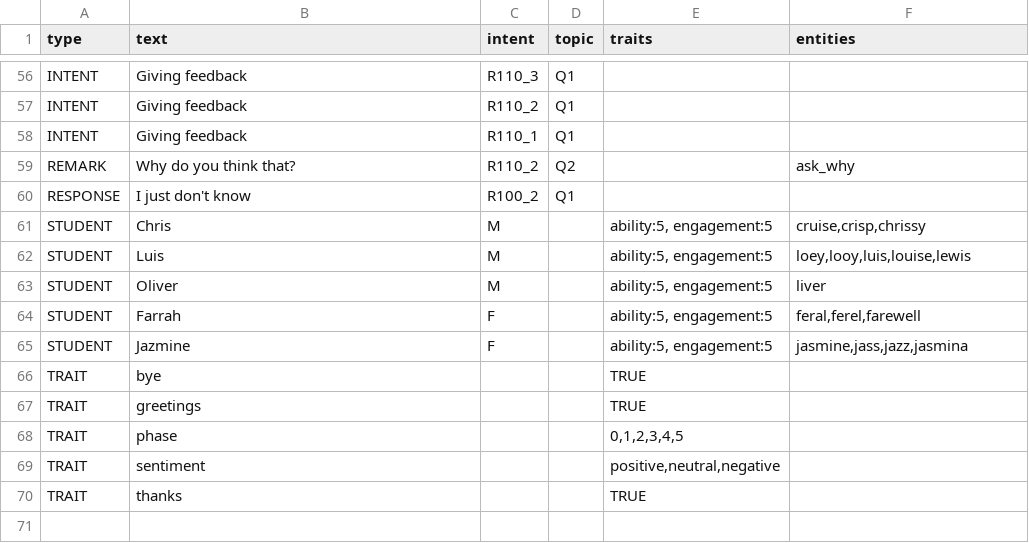
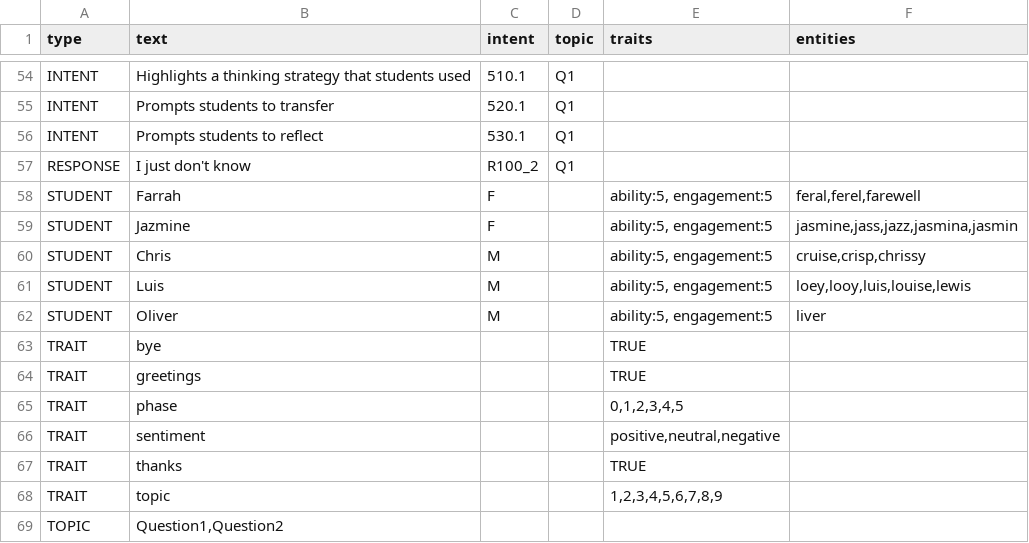
Before and after one commit to bferster/liza, a CSV file: RER-1.csv, drawn as a sheet; only a part is shown, gaps mark what is left out; removed rows and columns are numbered as before the commit, all else as after; the diff covers the shown part only; the diff names each change by its address in the sheet, - before the commit and + after, or states it on an @@ line.

```diff
--- a/RER-1.csv
+++ b/RER-1.csv
-B54 (text): Giving feedback
+B54 (text): Highlights a thinking strategy that students used
-C54 (intent): R110_3
+C54 (intent): 510.1
-B55 (text): Giving feedback
+B55 (text): Prompts students to transfer
-C55 (intent): R110_2
+C55 (intent): 520.1
-B56 (text): Giving feedback
+B56 (text): Prompts students to reflect
-C56 (intent): R110_1
+C56 (intent): 530.1
-row 59: REMARK | Why do you think that? | R110_2 | Q2 |  | ask_why
@@ row 64 moved to row 58: STUDENT @@
+row 59: STUDENT | Jazmine | F |  | ability:5, engagement:5 | jasmine,jass,jazz,jasmina,jasmin
-row 65: STUDENT | Jazmine | F |  | ability:5, engagement:5 | jasmine,jass,jazz,jasmina
+row 68: TRAIT | topic |  |  | 1,2,3,4,5,6,7,8,9
+row 69: TOPIC | Question1,Question2
```
Also changed, not shown: 2 removed rows and 62 edited cells elsewhere in this file, 2 other files.
